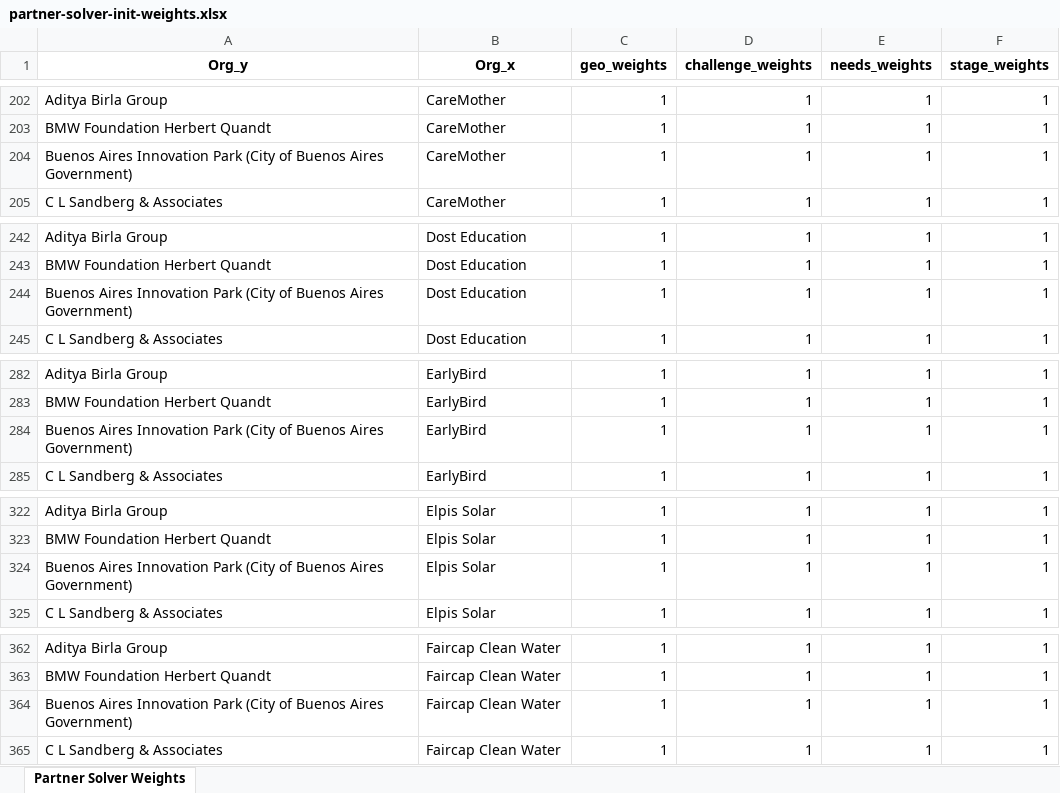
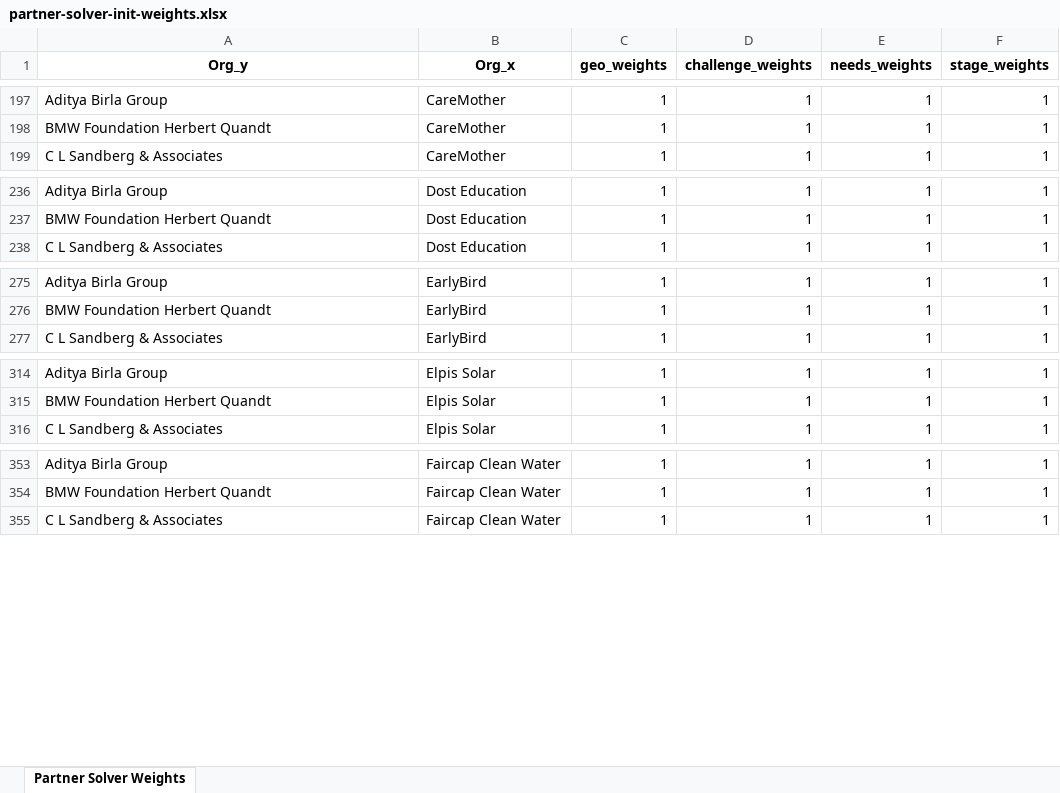
Before and after one commit to vsathwikm/Plotly_MIT_Solve_Heroku, an Excel workbook: app/outputs/partner-solver-init-weights.xlsx, sheet Partner Solver Weights, drawn as a sheet; only a part is shown, gaps mark what is left out; values as stored, in another font and other column widths than the file's, no borders; the diff covers the shown part only; the diff names each change by its address in the sheet, - before the commit and + after, or states it on an @@ line.

```diff
--- a/app/outputs/partner-solver-init-weights.xlsx (sheet Partner Solver Weights)
+++ b/app/outputs/partner-solver-init-weights.xlsx (sheet Partner Solver Weights)
-row 204: Buenos Aires Innovation Park (City of Buenos Aires Government) | CareMother | 1 | 1 | 1 | 1
-row 244: Buenos Aires Innovation Park (City of Buenos Aires Government) | Dost Education | 1 | 1 | 1 | 1
-row 284: Buenos Aires Innovation Park (City of Buenos Aires Government) | EarlyBird | 1 | 1 | 1 | 1
-row 324: Buenos Aires Innovation Park (City of Buenos Aires Government) | Elpis Solar | 1 | 1 | 1 | 1
-row 364: Buenos Aires Innovation Park (City of Buenos Aires Government) | Faircap Clean Water | 1 | 1 | 1 | 1
```
Also changed, not shown: 27 removed rows, 5 edited cells and cell formats elsewhere in this sheet, app/outputs/total_score_from_upload.xlsx, 11 other files.
